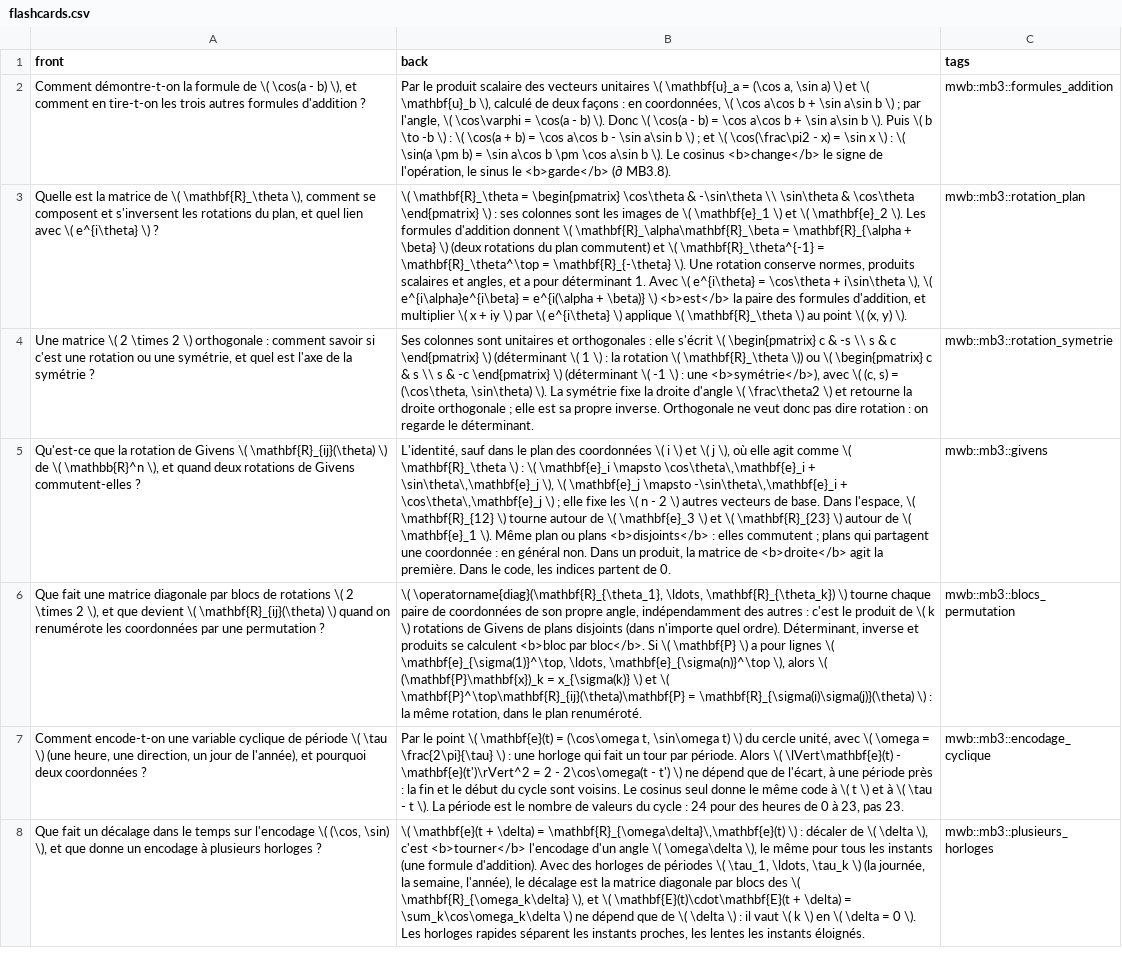
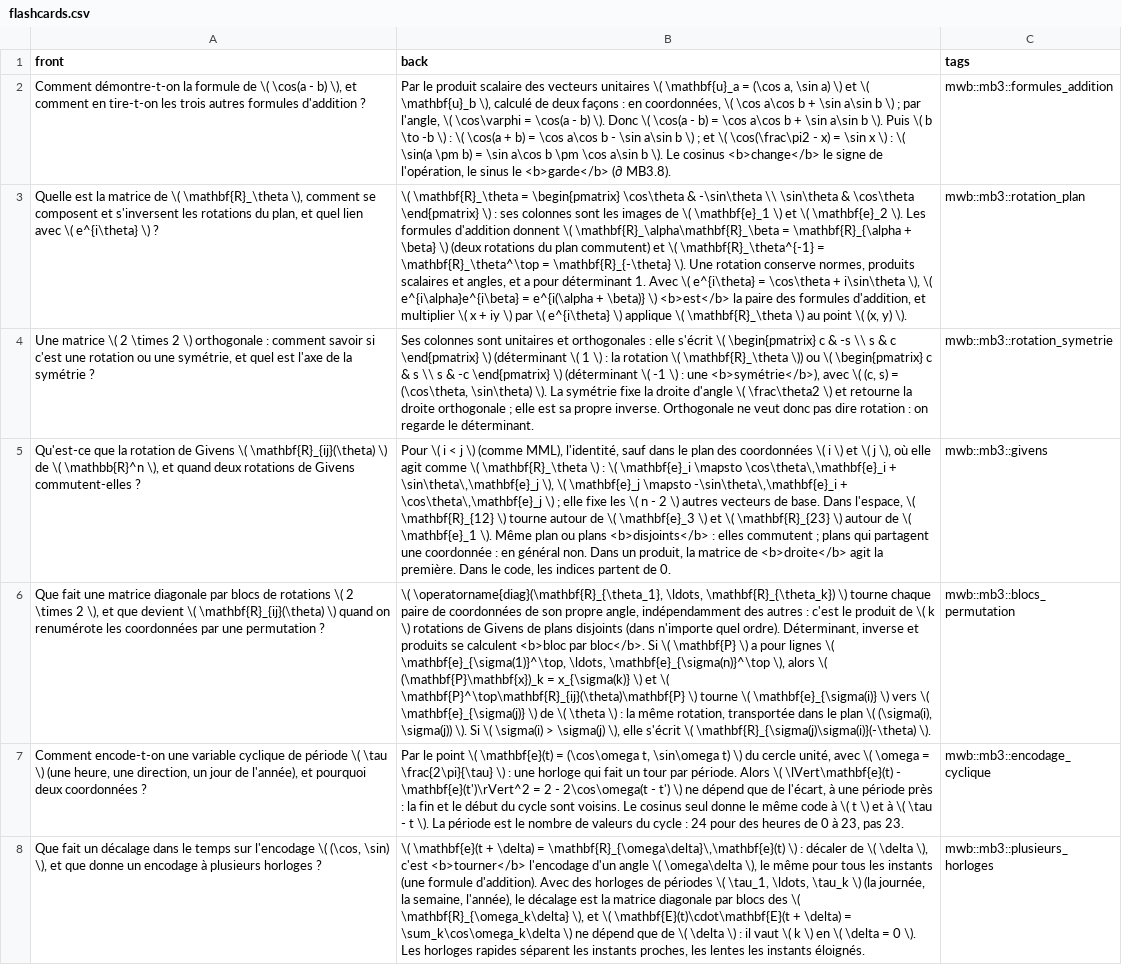
Before and after one commit to cemah2/workbookMaths, a CSV file: chapitres/mb3_rotations_attention/flashcards.csv, drawn as a sheet; only a part is shown; the diff covers the shown part only; the diff names each change by its address in the sheet, - before the commit and + after, or states it on an @@ line.

```diff
--- a/chapitres/mb3_rotations_attention/flashcards.csv
+++ b/chapitres/mb3_rotations_attention/flashcards.csv
-B5 (back): L'identité, sauf dans…
+B5 (back): Pour \( i < j \) (comme MML), l'identité, sauf dans…
-B6 (back): …\( \mathbf{P}^\top\mathbf{R}_{ij}(\theta)\mathbf{P} = \mathbf{R}_{\sigma(i)\sigma(j)}(\theta) \) : la même rotation, dans le plan renuméroté.
+B6 (back): …\( \mathbf{P}^\top\mathbf{R}_{ij}(\theta)\mathbf{P} \) tourne \( \mathbf{e}_{\sigma(i)} \) vers \( \mathbf{e}_{\sigma(j)} \) de \( \theta \) : la même rotation, transportée dans le plan \( (\sigma(i), \sigma(j)) \). Si \( \sigma(i) > \sigma(j) \), elle s'écrit \( \mathbf{R}_{\sigma(j)\sigma(i)}(-\theta) \).
```
Also changed, not shown: 3 edited cells elsewhere in this file, 9 other files.
